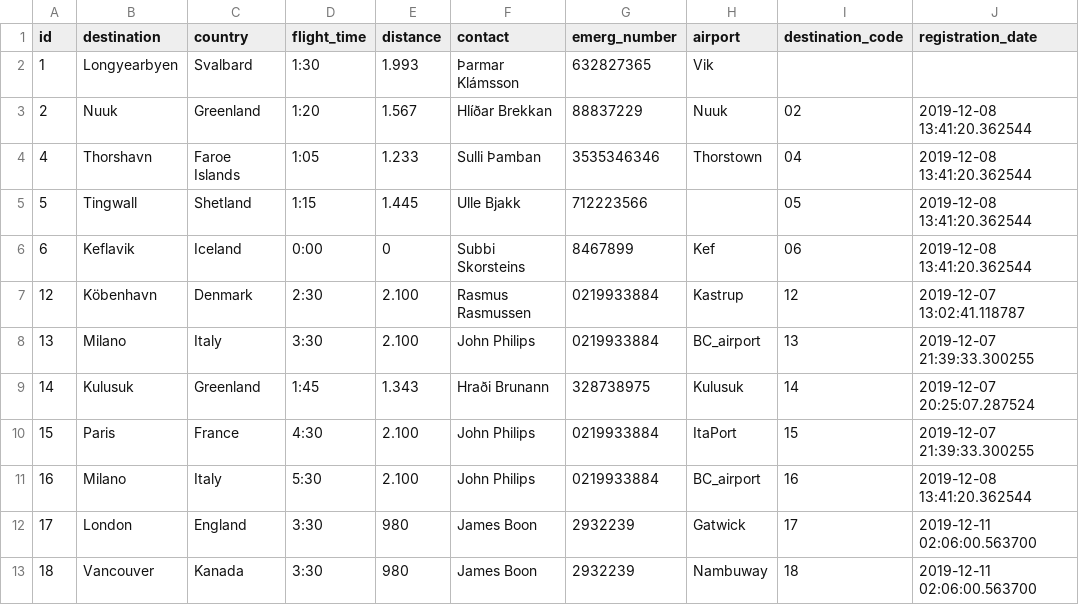
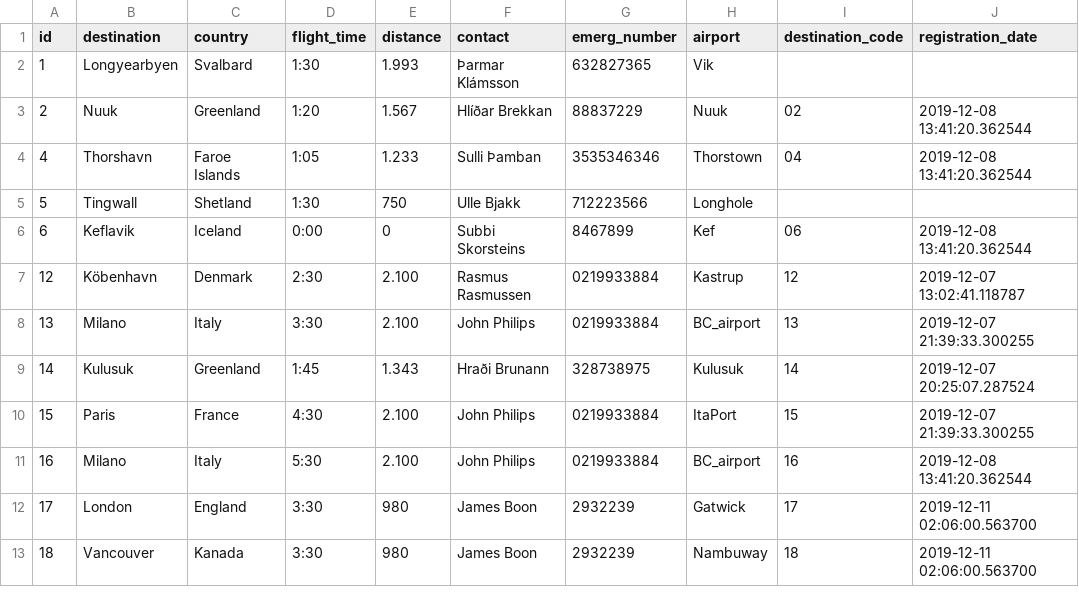
Before and after one commit to heidars19/3ja-vikna-verkefni, a CSV file: program_code/Data/Destinations.csv, drawn as a sheet.

```diff
--- a/program_code/Data/Destinations.csv
+++ b/program_code/Data/Destinations.csv
@@ -4,3 +4,3 @@ id,destination,country,flight_time,distance,contact,emerg_number,airport,destina
 4,Thorshavn,Faroe Islands,1:05,1.233,Sulli Þamban,3535346346,Thorstown,04,2019-12-08 13:41:20.362544
-5,Tingwall,Shetland,1:15,1.445,Ulle Bjakk,712223566,,05,2019-12-08 13:41:20.362544
+5,Tingwall,Shetland,1:30,750,Ulle Bjakk,712223566,Longhole,,
 6,Keflavik,Iceland,0:00,0,Subbi Skorsteins,8467899,Kef,06,2019-12-08 13:41:20.362544
```
Also changed, not shown: 2 other files.
